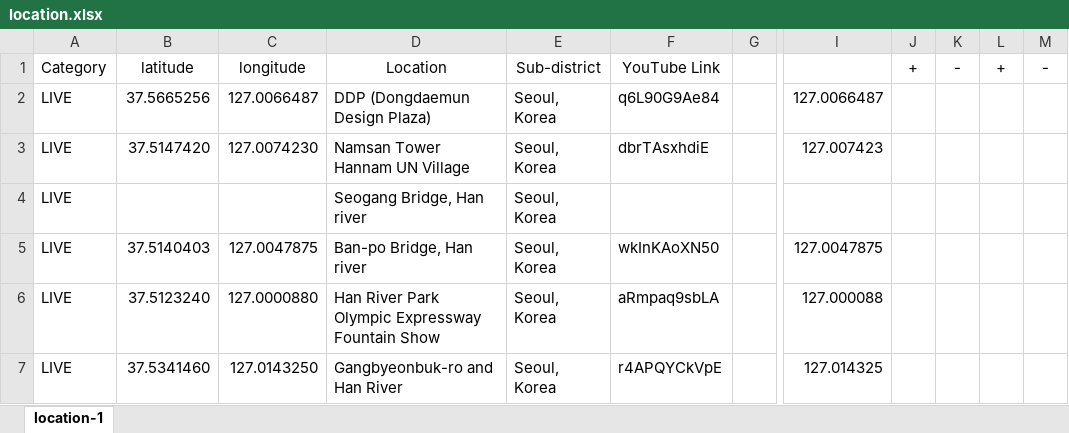
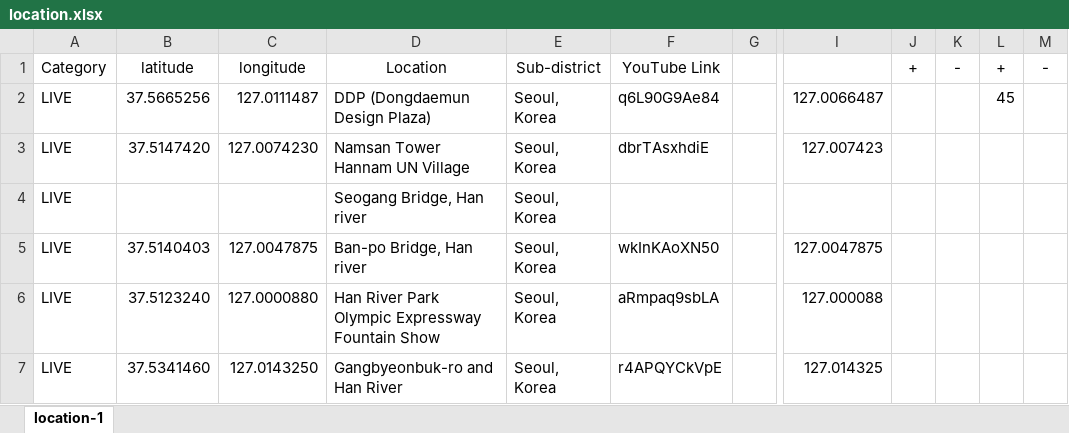
Before and after one commit to Map-youtube/map-youtube, an Excel workbook: location.xlsx, sheet location-1, drawn as a sheet; only a part is shown, gaps mark what is left out; values as stored, in another font and other column widths than the file's, no borders; the diff names each change by its address in the sheet, - before the commit and + after, or states it on an @@ line.

Commit message:
Add files via upload

```diff
--- a/location.xlsx (sheet location-1)
+++ b/location.xlsx (sheet location-1)
-C2 (longitude): 127.0066487
+C2 (longitude): 127.0111487
-L2 (+): (empty)
+L2 (+): 45
```
Also changed, not shown: formulas that keep their value.
